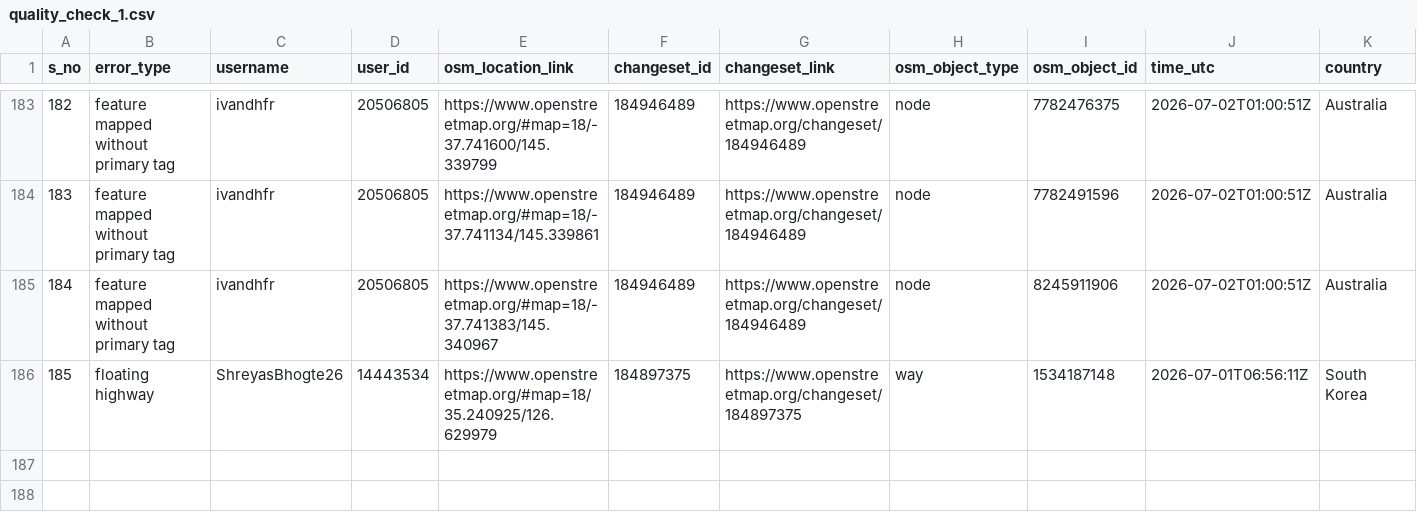
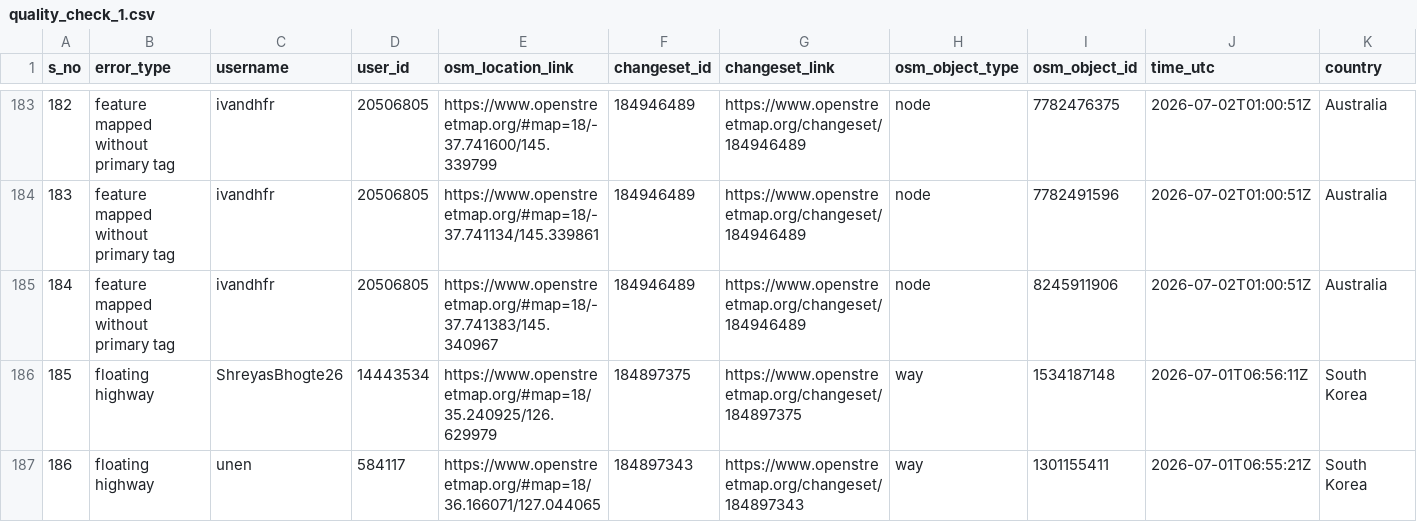
Before and after one commit to KingVik-Planet/OSM_QC_tomtom, a CSV file: data/quality_check_1.csv, drawn as a sheet; only a part is shown, gaps mark what is left out; rows hold the shown columns only; the diff names each change by its address in the sheet, - before the commit and + after, or states it on an @@ line.

```diff
--- a/data/quality_check_1.csv
+++ b/data/quality_check_1.csv
+row 187: 186 | floating highway | unen | 584117 | https://www.openstreetmap.org/#map=18/36.166071/127.044065 | 184897343 | https://www.openstreetmap.org/changeset/184897343 | way | 1301155411 | 2026-07-01T06:55:21Z | South Korea
```
Also changed, not shown: 3 other files.
